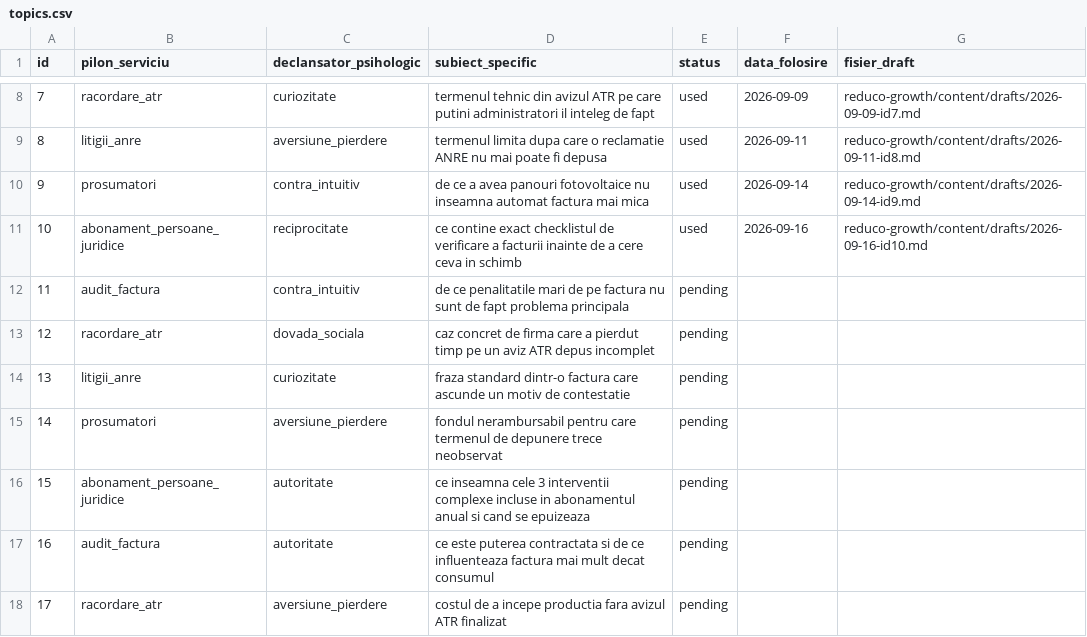
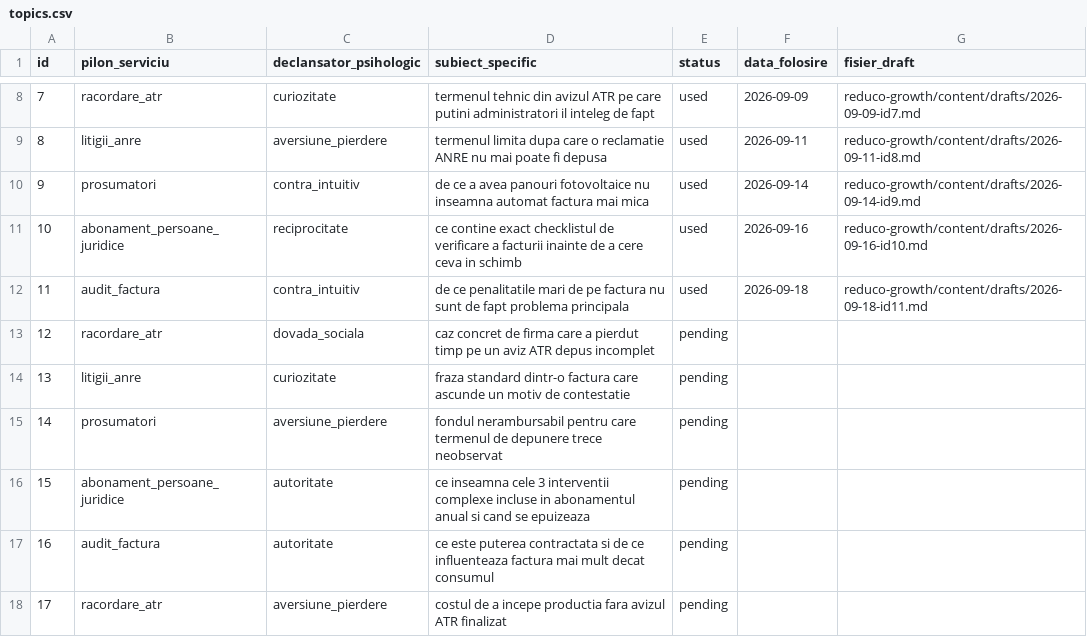
Before and after one commit to NitroWhitecurse/1, a CSV file: reduco-growth/content/topics.csv, drawn as a sheet; only a part is shown, gaps mark what is left out.

```diff
--- a/reduco-growth/content/topics.csv
+++ b/reduco-growth/content/topics.csv
@@ -11,3 +11,3 @@ id,pilon_serviciu,declansator_psihologic,subiect_specific,status,data_folosire,f
 10,abonament_persoane_juridice,reciprocitate,ce contine exact checklistul de verificare a facturii inainte de a cere ceva in schimb,used,2026-09-16,reduco-growth/content/drafts/2026-09-16-id10.md
-11,audit_factura,contra_intuitiv,de ce penalitatile mari de pe factura nu sunt de fapt problema principala,pending,,
+11,audit_factura,contra_intuitiv,de ce penalitatile mari de pe factura nu sunt de fapt problema principala,used,2026-09-18,reduco-growth/content/drafts/2026-09-18-id11.md
 12,racordare_atr,dovada_sociala,caz concret de firma care a pierdut timp pe un aviz ATR depus incomplet,pending,,
```
Also changed, not shown: reduco-growth/content/content-log.csv, 1 other file.
